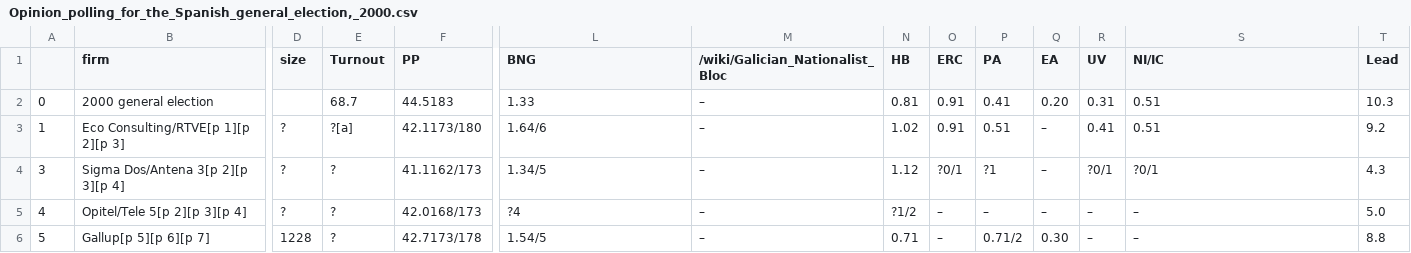
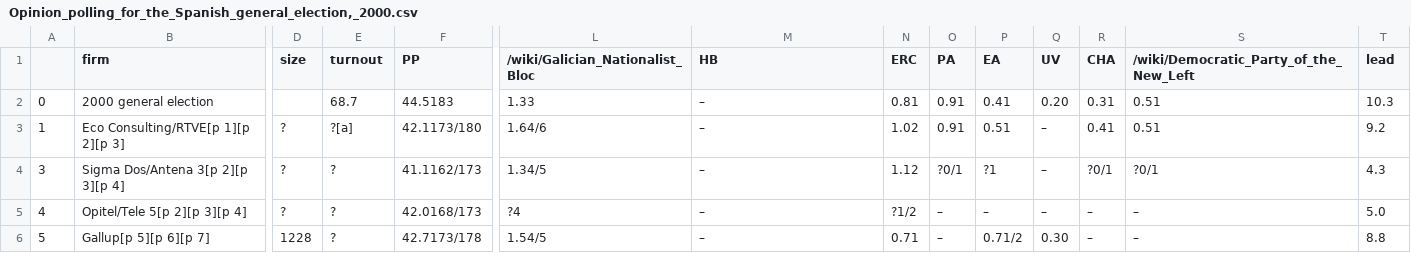
Before and after one commit to jgarciab/polls, a CSV file: data/individual_tables/Spain/Opinion_polling_for_the_Spanish_general_election,_2000.csv, drawn as a sheet; only a part is shown, gaps mark what is left out; the diff names each change by its address in the sheet, - before the commit and + after, or states it on an @@ line.

```diff
--- a/data/individual_tables/Spain/Opinion_polling_for_the_Spanish_general_election,_2000.csv
+++ b/data/individual_tables/Spain/Opinion_polling_for_the_Spanish_general_election,_2000.csv
-E1: Turnout
+E1: turnout
-L1: BNG
+L1: /wiki/Galician_Nationalist_Bloc
-M1: /wiki/Galician_Nationalist_Bloc
+M1: HB
-N1: HB
+N1: ERC
-O1: ERC
+O1: PA
-P1: PA
+P1: EA
-Q1: EA
+Q1: UV
-R1: UV
+R1: CHA
-S1: NI/IC
+S1: /wiki/Democratic_Party_of_the_New_Left
-T1: Lead
+T1: lead
```
Also changed, not shown: data/all_tables_Spain.csv, data/individual_tables/Spain/Opinion_polling_for_the_Spanish_general_election,_1989.csv, 8 other files.
